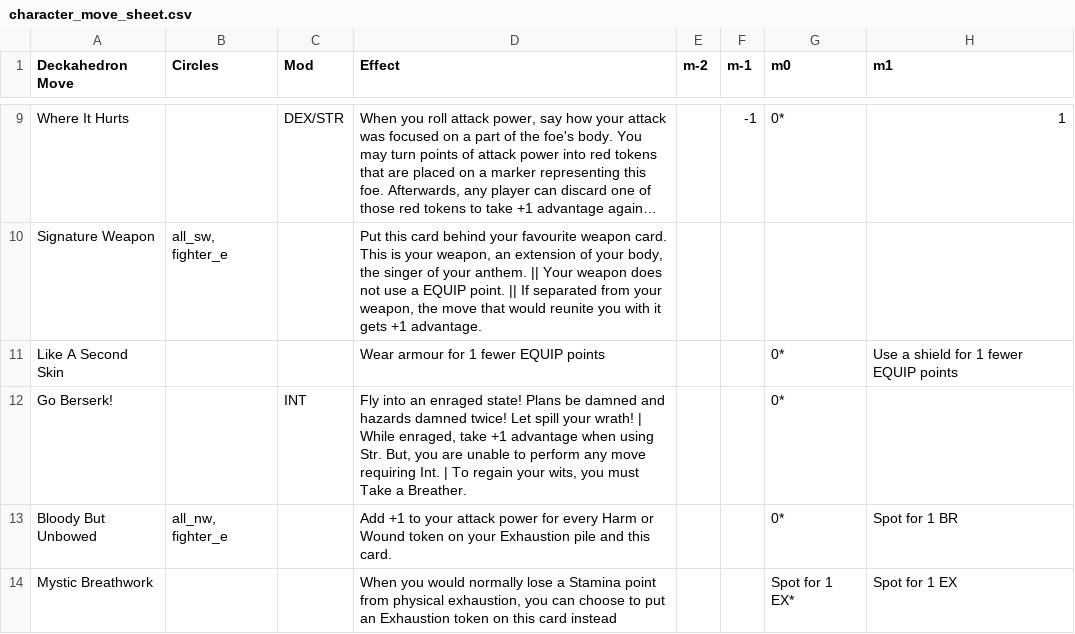
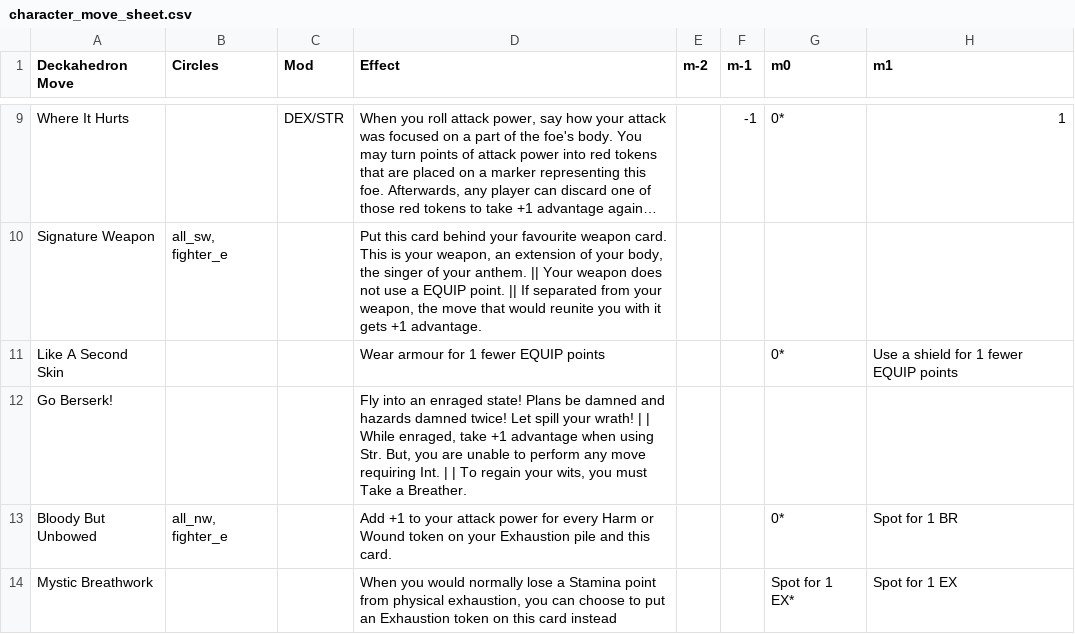
Before and after one commit to barbazul/1kfa, a CSV file: resolution_cards/character_move_sheet.csv, drawn as a sheet; only a part is shown, gaps mark what is left out; long unchanged cells end in …; the diff names each change by its address in the sheet, - before the commit and + after, or states it on an @@ line.

Commit message:
update tall cards
Former-commit-id: 754216c2dbf61209c8eb1b19bf23e78e7c90599c

```diff
--- a/resolution_cards/character_move_sheet.csv
+++ b/resolution_cards/character_move_sheet.csv
-C12 (Mod): INT
+C12 (Mod): (empty)
-D12 (Effect): …wrath! | While enraged, take +1 advantage when using Str. But, you are unable to perform any move requiring Int. | To…
+D12 (Effect): …wrath! | | While enraged, take +1 advantage when using Str. But, you are unable to perform any move requiring Int. | | To…
-G12 (m0): 0*
+G12 (m0): (empty)
```
Also changed, not shown: 1 other file.
